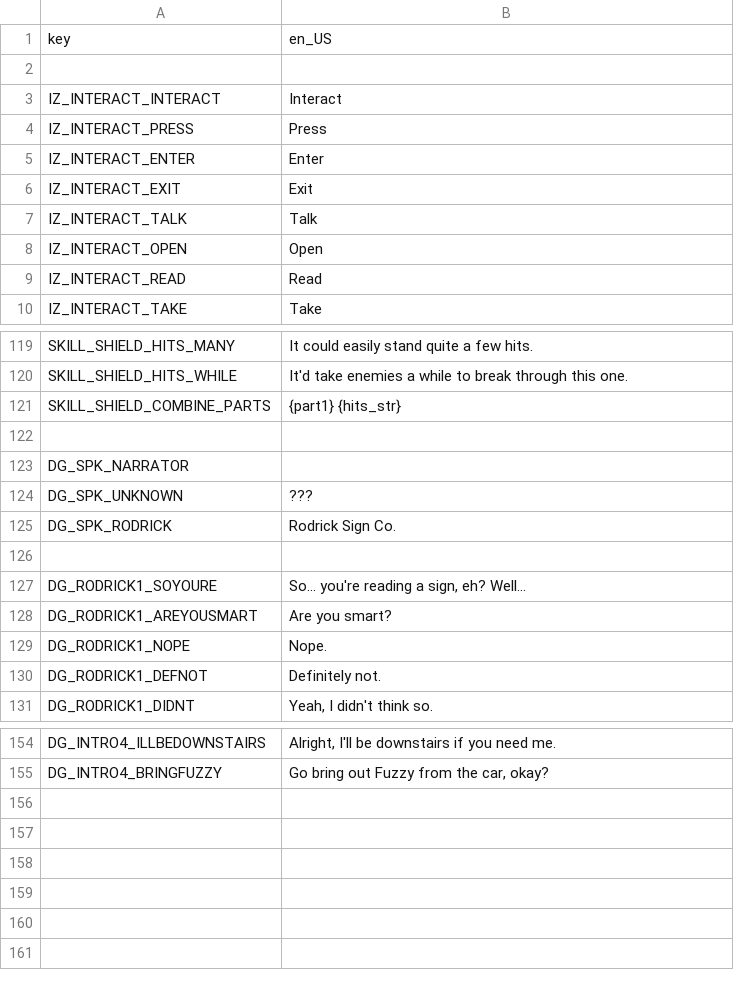
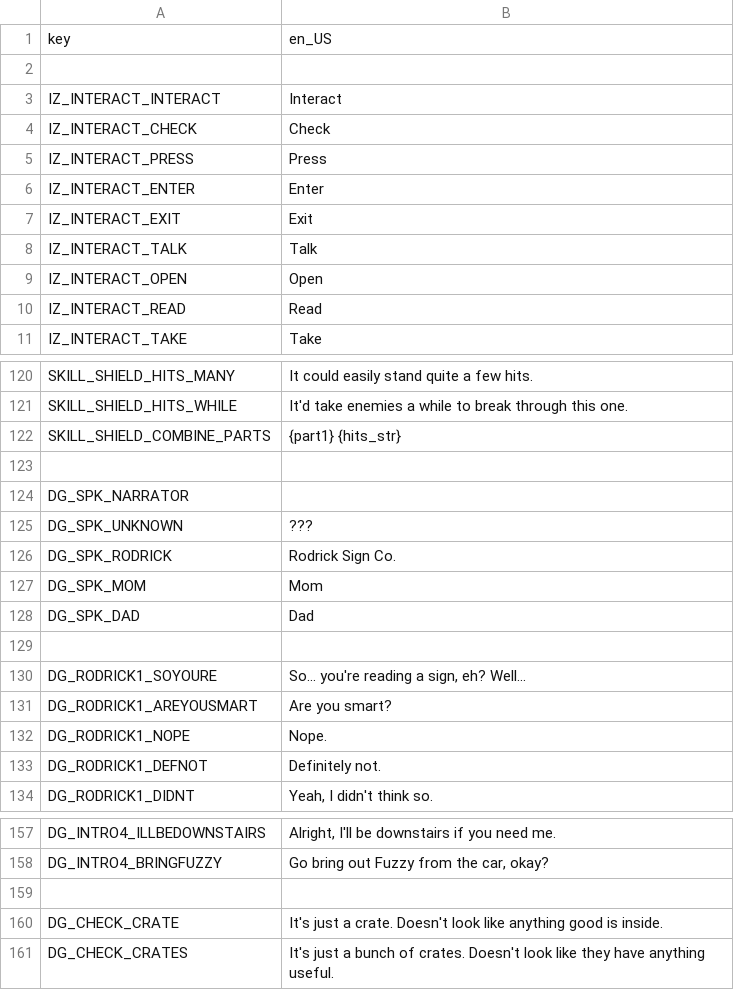
Before and after one commit to Lamby777/PETS-G, a CSV file: pets-gd/i18n/translations.csv, drawn as a sheet; only a part is shown, gaps mark what is left out; the diff names each change by its address in the sheet, - before the commit and + after, or states it on an @@ line.

```diff
--- a/pets-gd/i18n/translations.csv
+++ b/pets-gd/i18n/translations.csv
+row 4: IZ_INTERACT_CHECK | Check
+row 127: DG_SPK_MOM | Mom
+row 128: DG_SPK_DAD | Dad
+row 159: (empty)
+row 160: DG_CHECK_CRATE | It's just a crate. Doesn't look like anything good is inside.
+row 161: DG_CHECK_CRATES | It's just a bunch of crates. Doesn't look like they have anything useful.
```
Also changed, not shown: 4 other files.
